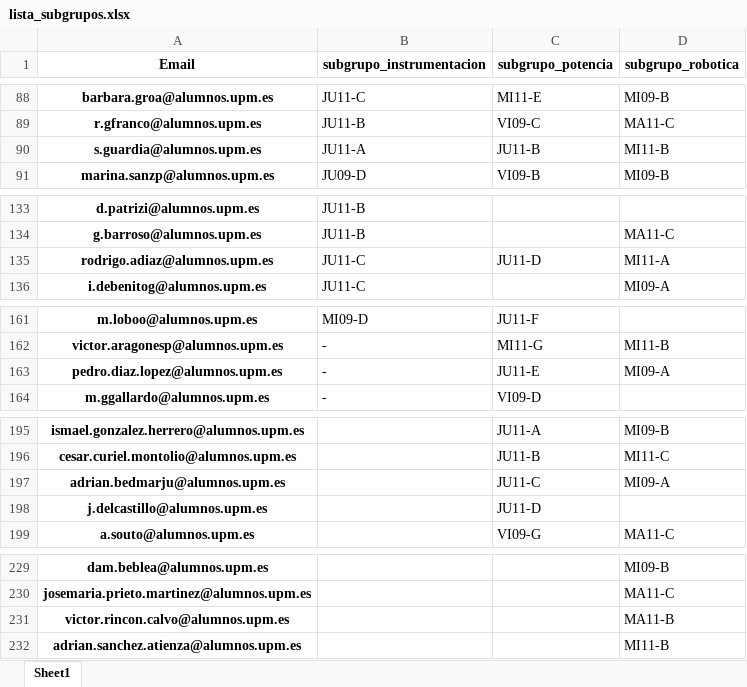
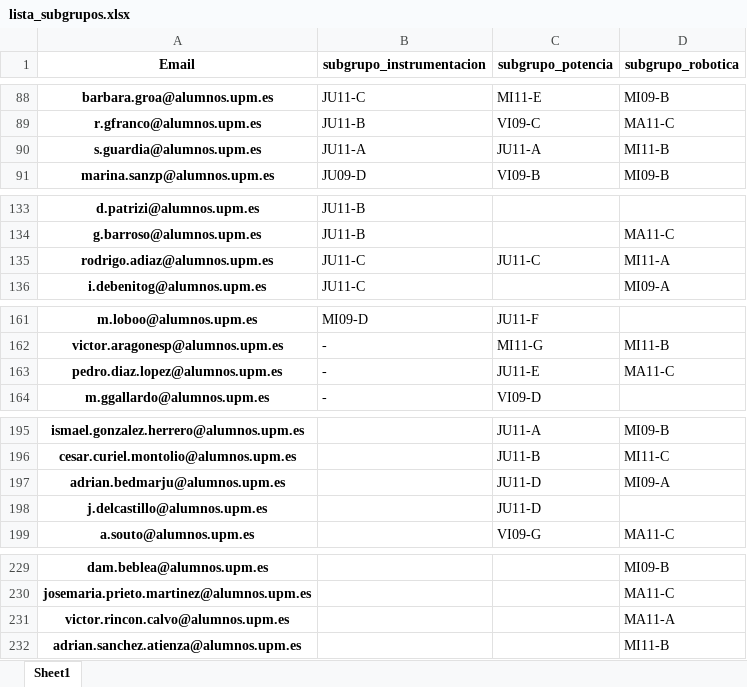
Before and after one commit to rubennj/listas-grupos-lab, an Excel workbook: lista_subgrupos.xlsx, sheet Sheet1, drawn as a sheet; only a part is shown, gaps mark what is left out; values as stored, in another font and other column widths than the file's, no borders; the diff covers the shown part only; the diff names each change by its address in the sheet, - before the commit and + after, or states it on an @@ line.

Commit message:
corrige calculo semanas de subgrupos
Falta por rematar el asignar subgrupo en caso de misma sesion y semana (ver como hacer 2x break o refactorizar)

```diff
--- a/lista_subgrupos.xlsx (sheet Sheet1)
+++ b/lista_subgrupos.xlsx (sheet Sheet1)
-C90 (subgrupo_potencia): JU11-B
+C90 (subgrupo_potencia): JU11-A
-C135 (subgrupo_potencia): JU11-D
+C135 (subgrupo_potencia): JU11-C
-D163 (subgrupo_robotica): MI09-A
+D163 (subgrupo_robotica): MA11-C
-C197 (subgrupo_potencia): JU11-C
+C197 (subgrupo_potencia): JU11-D
-D231 (subgrupo_robotica): MA11-B
+D231 (subgrupo_robotica): MA11-A
```
Also changed, not shown: 20 edited cells elsewhere in this sheet, 1 other file.
